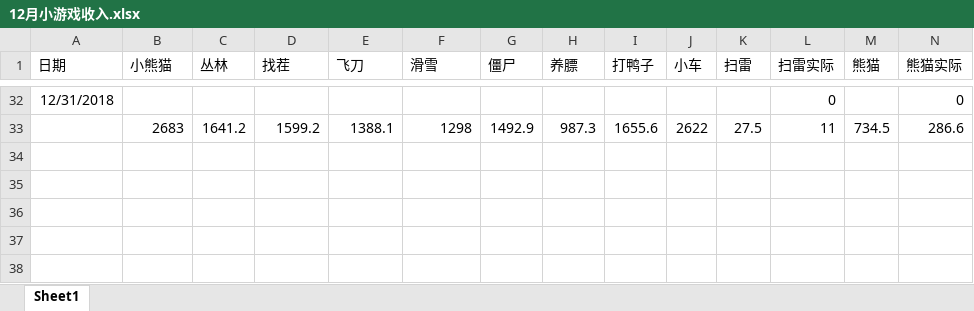
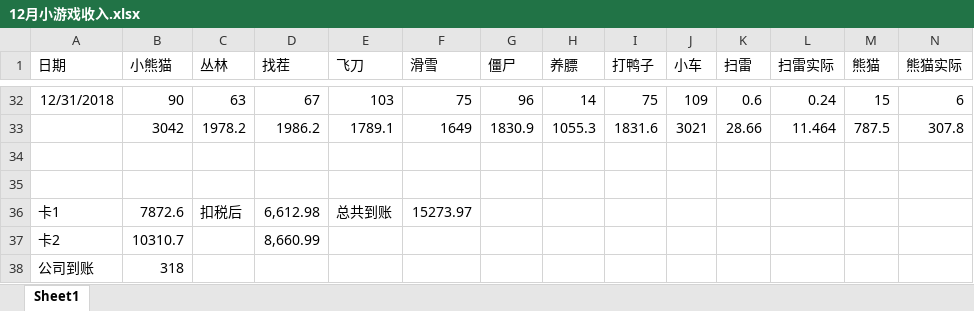
Before and after one commit to hotzwd/LayaWorkspace, an Excel workbook: 小游戏文档/12月小游戏收入.xlsx, sheet Sheet1, drawn as a sheet; only a part is shown, gaps mark what is left out; values as stored, in another font and other column widths than the file's, no borders; charts and pictures not drawn; removed rows and columns are numbered as before the commit, all else as after; rows hold the shown columns only; the diff covers the shown part only; the diff names each change by its address in the sheet, - before the commit and + after, or states it on an @@ line.

```diff
--- a/小游戏文档/12月小游戏收入.xlsx (sheet Sheet1)
+++ b/小游戏文档/12月小游戏收入.xlsx (sheet Sheet1)
-B32 (小熊猫): (empty)
+B32 (小熊猫): 90
-C32 (丛林): (empty)
+C32 (丛林): 63
-D32 (找茬): (empty)
+D32 (找茬): 67
-E32 (飞刀): (empty)
+E32 (飞刀): 103
-F32 (滑雪): (empty)
+F32 (滑雪): 75
-G32 (僵尸): (empty)
+G32 (僵尸): 96
-H32 (养膘): (empty)
+H32 (养膘): 14
-I32 (打鸭子): (empty)
+I32 (打鸭子): 75
-J32 (小车): (empty)
+J32 (小车): 109
-K32 (扫雷): (empty)
+K32 (扫雷): 0.6
-L32 (扫雷实际): 0
+L32 (扫雷实际): 0.24
-M32 (熊猫): (empty)
+M32 (熊猫): 15
-N32 (熊猫实际): 0
+N32 (熊猫实际): 6
-row 33:  | 2683 | 1641.2 | 1599.2 | 1388.1 | 1298 | 1492.9 | 987.3 | 1655.6 | 2622 | 27.5 | 11 | 734.5 | 286.6
+row 33:  | 3042 | 1978.2 | 1986.2 | 1789.1 | 1649 | 1830.9 | 1055.3 | 1831.6 | 3021 | 28.66 | 11.464 | 787.5 | 307.8
+row 34: (empty)
-row 35: (empty)
+row 35: (empty)
+row 36: 卡1 | 7872.6 | 扣税后 | 6,612.98 | 总共到账 | 15273.97
+row 37: 卡2 | 10310.7 |  | 8,660.99
+row 38: 公司到账 | 318
```
Also changed, not shown: 62 edited cells elsewhere in this sheet, charts or pictures, 13 other files.
